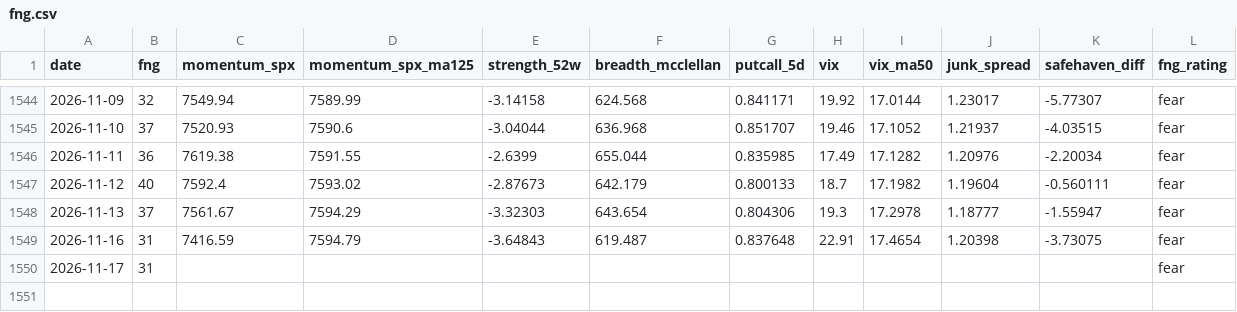
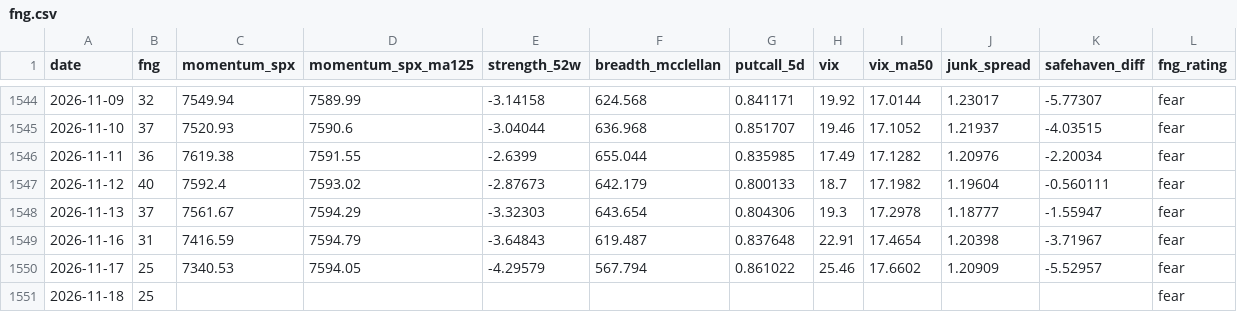
Before and after one commit to riverfjs/notification, a CSV file: data/macro/fng.csv, drawn as a sheet; only a part is shown, gaps mark what is left out.

```diff
--- a/data/macro/fng.csv
+++ b/data/macro/fng.csv
@@ -1548,3 +1548,4 @@ date,fng,momentum_spx,momentum_spx_ma125,strength_52w,breadth_mcclellan,putcall_
 2026-11-13,37,7561.67,7594.29,-3.32303,643.654,0.804306,19.3,17.2978,1.18777,-1.55947,fear
-2026-11-16,31,7416.59,7594.79,-3.64843,619.487,0.837648,22.91,17.4654,1.20398,-3.73075,fear
-2026-11-17,31,,,,,,,,,,fear
+2026-11-16,31,7416.59,7594.79,-3.64843,619.487,0.837648,22.91,17.4654,1.20398,-3.71967,fear
+2026-11-17,25,7340.53,7594.05,-4.29579,567.794,0.861022,25.46,17.6602,1.20909,-5.52957,fear
+2026-11-18,25,,,,,,,,,,fear
```
Also changed, not shown: data/macro/breadth.csv, data/macro/breadth_stocks.csv, 40 other files.
